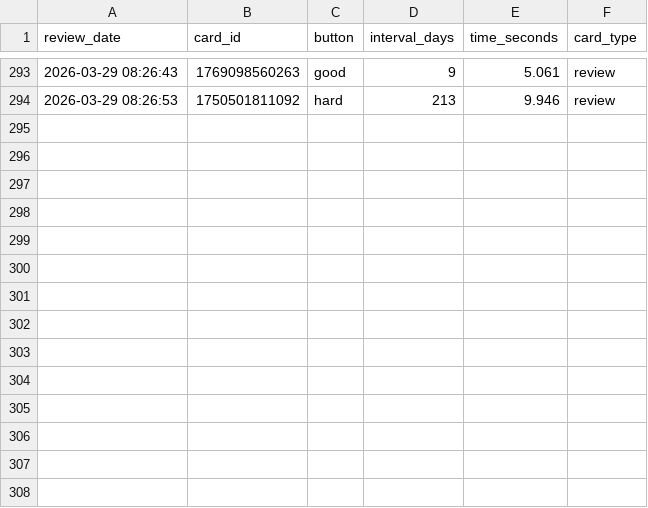
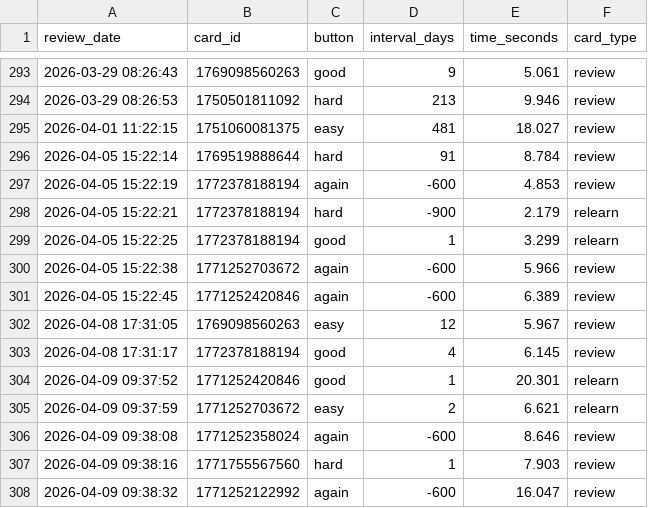
Before and after one commit to f0ldspace/blog, a CSV file: _data/anki-2026.csv, drawn as a sheet; only a part is shown, gaps mark what is left out; the diff names each change by its address in the sheet, - before the commit and + after, or states it on an @@ line.

```diff
--- a/_data/anki-2026.csv
+++ b/_data/anki-2026.csv
+row 295: 2026-04-01 11:22:15 | 1751060081375 | easy | 481 | 18.027 | review
+row 296: 2026-04-05 15:22:14 | 1769519888644 | hard | 91 | 8.784 | review
+row 297: 2026-04-05 15:22:19 | 1772378188194 | again | -600 | 4.853 | review
+row 298: 2026-04-05 15:22:21 | 1772378188194 | hard | -900 | 2.179 | relearn
+row 299: 2026-04-05 15:22:25 | 1772378188194 | good | 1 | 3.299 | relearn
+row 300: 2026-04-05 15:22:38 | 1771252703672 | again | -600 | 5.966 | review
+row 301: 2026-04-05 15:22:45 | 1771252420846 | again | -600 | 6.389 | review
+row 302: 2026-04-08 17:31:05 | 1769098560263 | easy | 12 | 5.967 | review
+row 303: 2026-04-08 17:31:17 | 1772378188194 | good | 4 | 6.145 | review
+row 304: 2026-04-09 09:37:52 | 1771252420846 | good | 1 | 20.301 | relearn
+row 305: 2026-04-09 09:37:59 | 1771252703672 | easy | 2 | 6.621 | relearn
+row 306: 2026-04-09 09:38:08 | 1771252358024 | again | -600 | 8.646 | review
+row 307: 2026-04-09 09:38:16 | 1771755567560 | hard | 1 | 7.903 | review
+row 308: 2026-04-09 09:38:32 | 1771252122992 | again | -600 | 16.047 | review
```
Also changed, not shown: _data/anki-all.csv, _data/programming-2026.csv, 1 other file.
